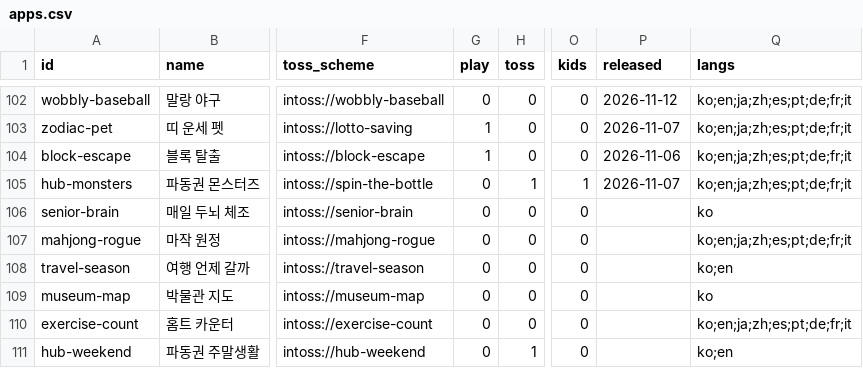
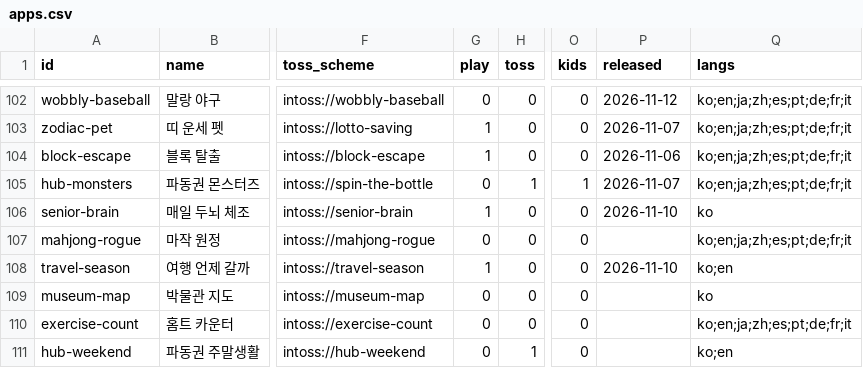
Before and after one commit to fadongkwon-soft/fadongkwon-soft.github.io, a CSV file: apps.csv, drawn as a sheet; only a part is shown, gaps mark what is left out; the diff names each change by its address in the sheet, - before the commit and + after, or states it on an @@ line.

```diff
--- a/apps.csv
+++ b/apps.csv
-G106 (play): 0
+G106 (play): 1
-P106 (released): (empty)
+P106 (released): 2026-11-10
-G108 (play): 0
+G108 (play): 1
-P108 (released): (empty)
+P108 (released): 2026-11-10
```
Also changed, not shown: 6 other files.
